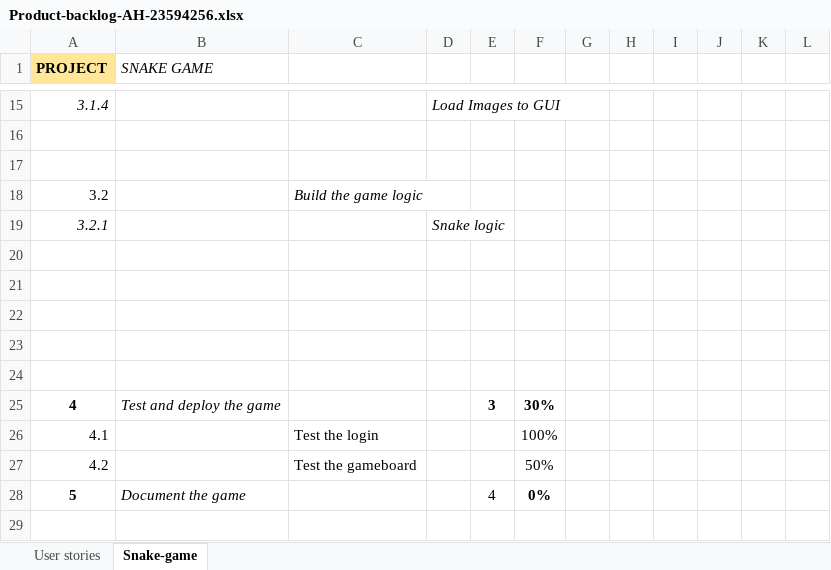
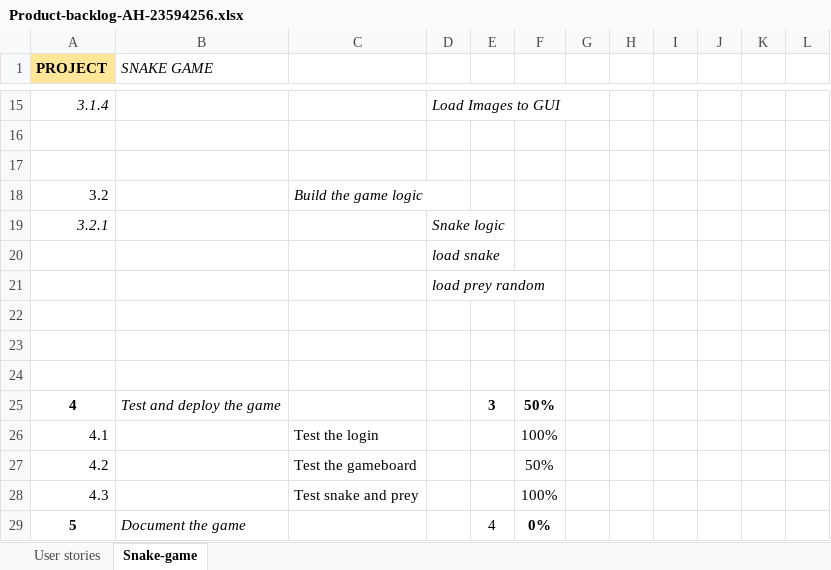
Before and after one commit to AnushaHamy/PROG5001A2, an Excel workbook: local snake game/Product-backlog-AH-23594256.xlsx, sheet Snake-game, drawn as a sheet; only a part is shown, gaps mark what is left out; values as stored, in another font and other column widths than the file's, no borders; removed rows and columns are numbered as before the commit, all else as after; the diff names each change by its address in the sheet, - before the commit and + after, or states it on an @@ line.

Commit message:
Bug fix
Fix issue with prey loading in random location

update Backlog.

```diff
--- a/local snake game/Product-backlog-AH-23594256.xlsx (sheet Snake-game)
+++ b/local snake game/Product-backlog-AH-23594256.xlsx (sheet Snake-game)
+row 20:  |  |  | load snake
+row 21:  |  |  | load prey random
-row 23: (empty)
-row 24: (empty)
-F25: 30%
+F25: 50%
+row 28: 4.3 |  | Test snake and prey |  |  | 100%
```
Also changed, not shown: 9 other files.
